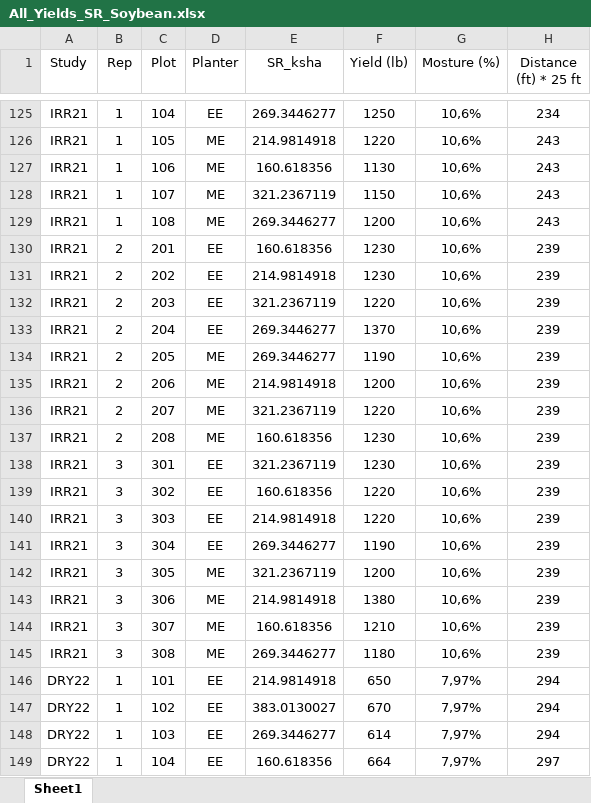
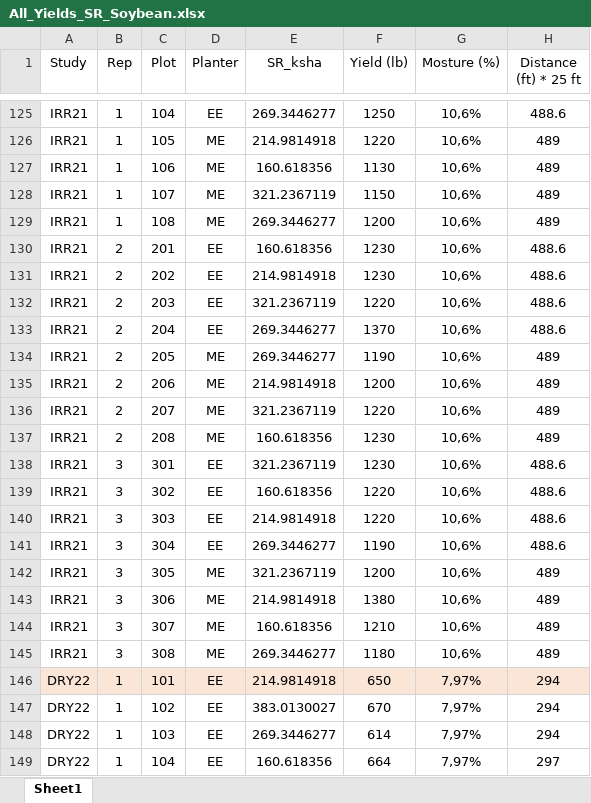
Before and after one commit to MilagrosCobal/Soy_Mili_Vale, an Excel workbook: Data/All_Yields_SR_Soybean.xlsx, sheet Sheet1, drawn as a sheet; only a part is shown, gaps mark what is left out; values as stored, in another font and other column widths than the file's, no borders; the diff covers the shown part only; the diff names each change by its address in the sheet, - before the commit and + after, or states it on an @@ line.

Commit message:
distance

```diff
--- a/Data/All_Yields_SR_Soybean.xlsx (sheet Sheet1)
+++ b/Data/All_Yields_SR_Soybean.xlsx (sheet Sheet1)
-H125 (Distance (ft) * 25 ft): 234
+H125 (Distance (ft) * 25 ft): 488.6
-H126:H129 (Distance (ft) * 25 ft): 243
+H126:H129 (Distance (ft) * 25 ft): 489
-H130:H133 (Distance (ft) * 25 ft): 239
+H130:H133 (Distance (ft) * 25 ft): 488.6
-H134:H137 (Distance (ft) * 25 ft): 239
+H134:H137 (Distance (ft) * 25 ft): 489
-H138:H141 (Distance (ft) * 25 ft): 239
+H138:H141 (Distance (ft) * 25 ft): 488.6
-H142:H145 (Distance (ft) * 25 ft): 239
+H142:H145 (Distance (ft) * 25 ft): 489
-A146:H146 fill: none
+A146:H146 fill: #FBE5D6
```
Also changed, not shown: 27 edited cells and cell formats elsewhere in this sheet.
